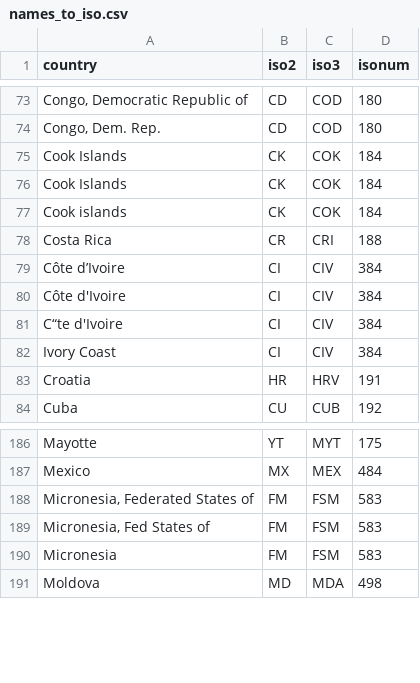
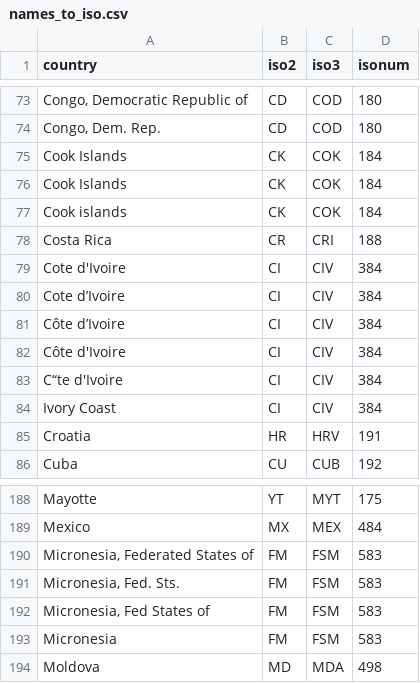
Before and after one commit to adrivsh/country_names, a CSV file: names_to_iso.csv, drawn as a sheet; only a part is shown, gaps mark what is left out.

Commit message:
cote d ivoire

```diff
--- a/names_to_iso.csv
+++ b/names_to_iso.csv
@@ -78,2 +78,4 @@ Cook islands,CK,COK,184
 Costa Rica,CR,CRI,188
+Cote d'Ivoire,CI,CIV,384
+Cote d’Ivoire,CI,CIV,384
 Côte d’Ivoire,CI,CIV,384
@@ -188,2 +190,3 @@ Mexico,MX,MEX,484
 "Micronesia, Federated States of",FM,FSM,583
+"Micronesia, Fed. Sts.",FM,FSM,583
 "Micronesia, Fed States of",FM,FSM,583
```
Also changed, not shown: 1 other file.
